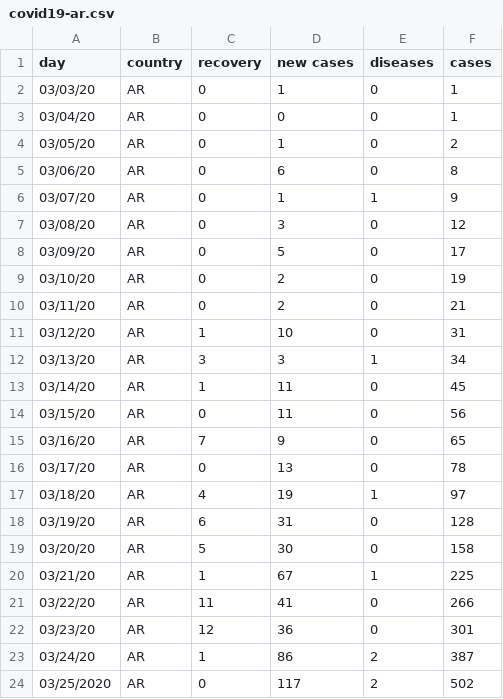
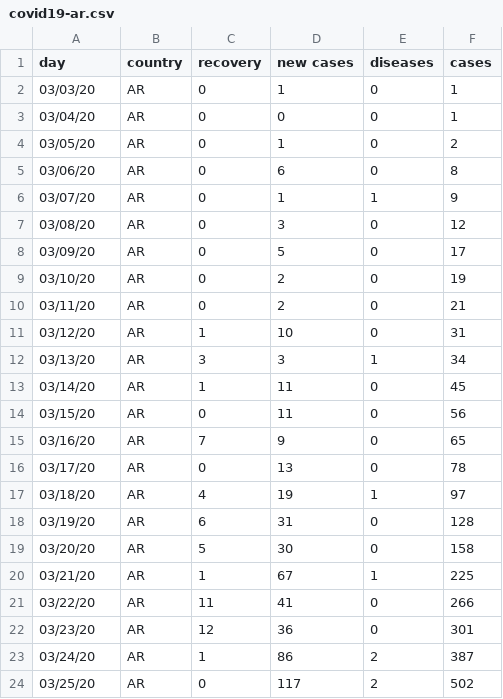
Before and after one commit to thedarsideofit/covid19-ar, a CSV file: covid19-ar.csv, drawn as a sheet.

Commit message:
Update covid19-ar.csv

```diff
--- a/covid19-ar.csv
+++ b/covid19-ar.csv
@@ -23,2 +23,2 @@ day,country,recovery,new cases,diseases,cases
 03/24/20,AR,1,86,2,387
-03/25/2020,AR,0,117,2,502
+03/25/20,AR,0,117,2,502
```
